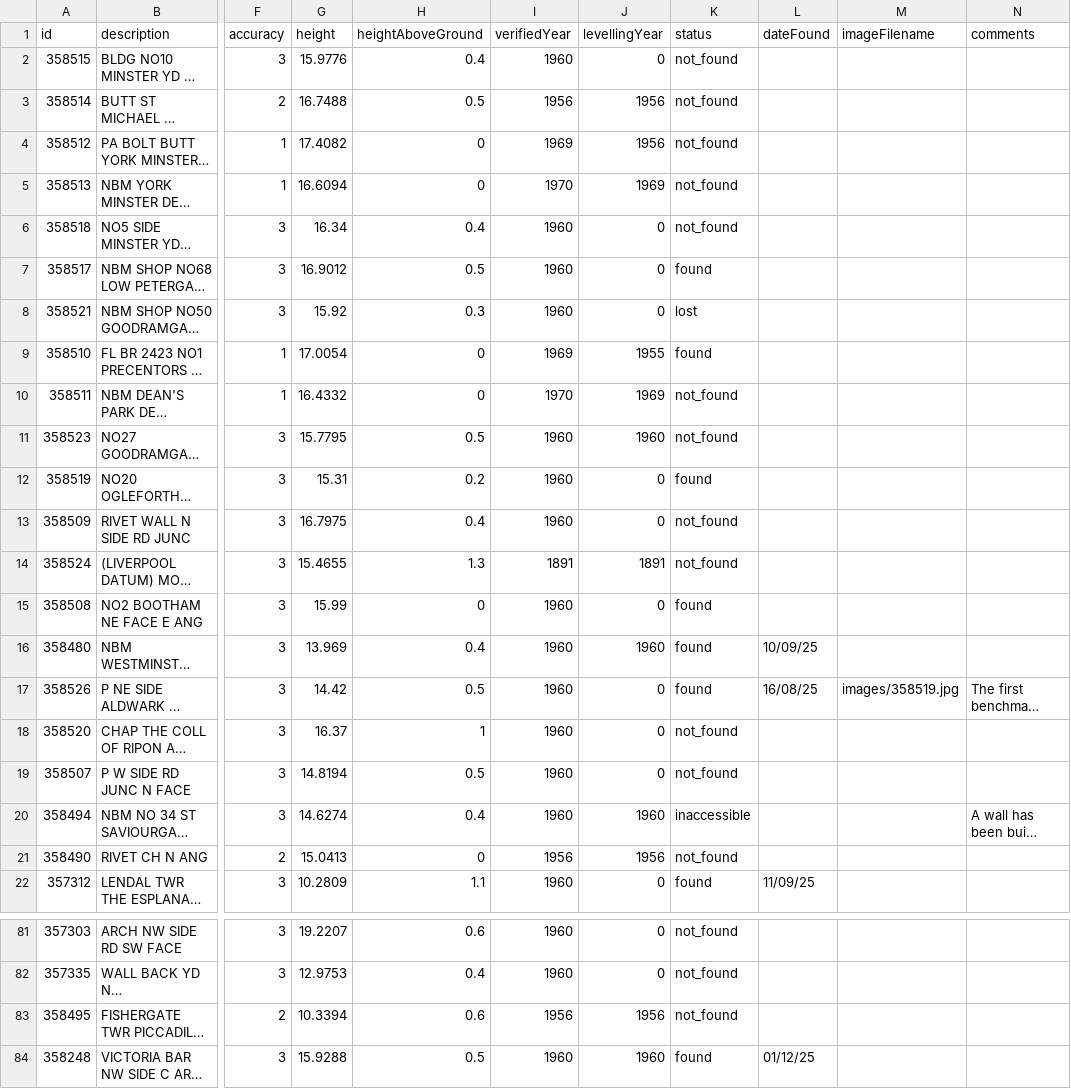
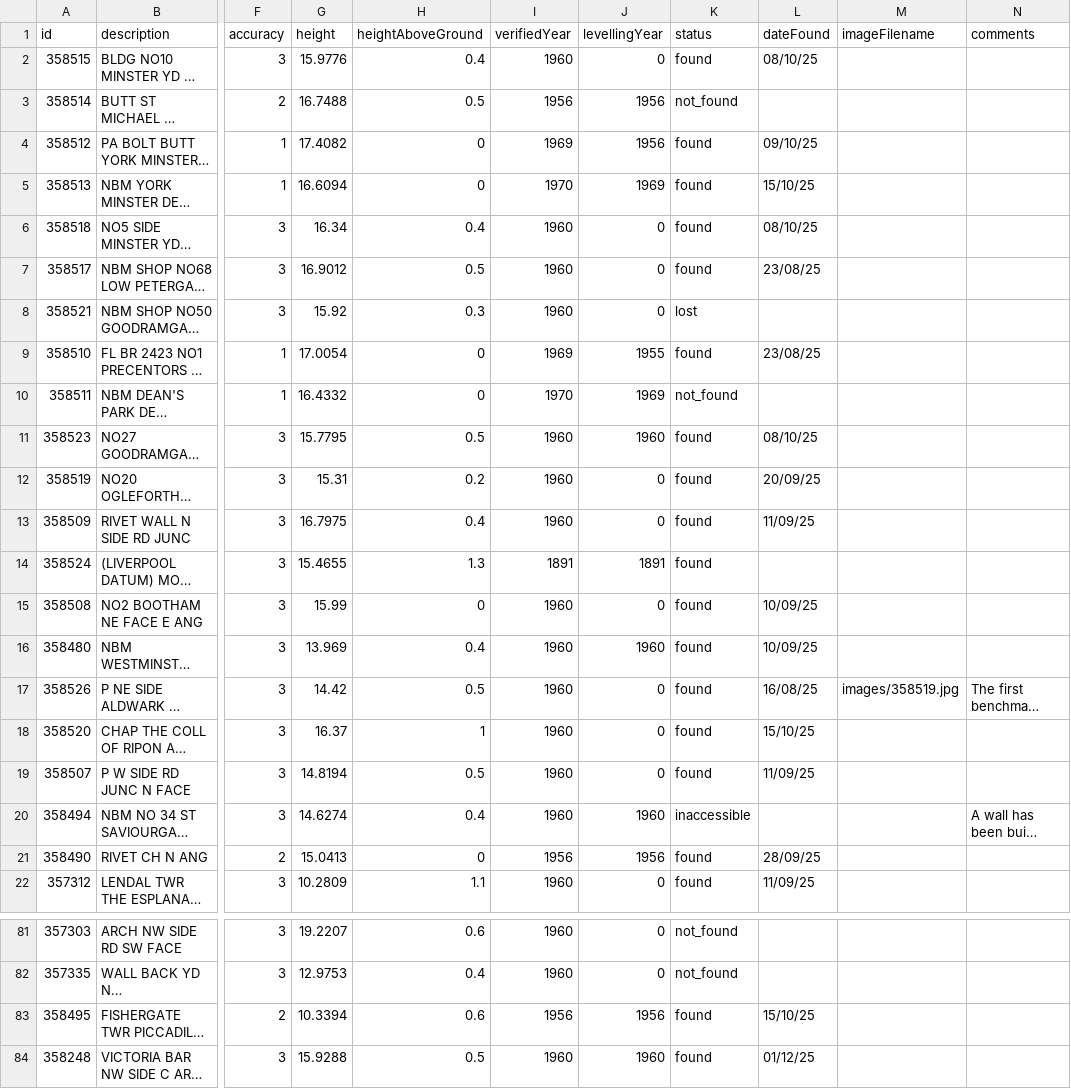
Before and after one commit to jennifer-platt/os-benchmarks-map, a CSV file: public/york_benchmarks_to_plot.csv, drawn as a sheet; only a part is shown, gaps mark what is left out; long unchanged cells end in …; the diff covers the shown part only; the diff names each change by its address in the sheet, - before the commit and + after, or states it on an @@ line.

Commit message:
Updating benchmark plots

```diff
--- a/public/york_benchmarks_to_plot.csv
+++ b/public/york_benchmarks_to_plot.csv
-K2 (status): not_found
+K2 (status): found
-L2 (dateFound): (empty)
+L2 (dateFound): 08/10/25
-K4:K6 (status): not_found
+K4:K6 (status): found
-L4 (dateFound): (empty)
+L4 (dateFound): 09/10/25
-L5 (dateFound): (empty)
+L5 (dateFound): 15/10/25
-L6 (dateFound): (empty)
+L6 (dateFound): 08/10/25
-L7 (dateFound): (empty)
+L7 (dateFound): 23/08/25
-L9 (dateFound): (empty)
+L9 (dateFound): 23/08/25
-K11 (status): not_found
+K11 (status): found
-L11 (dateFound): (empty)
+L11 (dateFound): 08/10/25
-L12 (dateFound): (empty)
+L12 (dateFound): 20/09/25
-K13:K14 (status): not_found
+K13:K14 (status): found
-L13 (dateFound): (empty)
+L13 (dateFound): 11/09/25
-L15 (dateFound): (empty)
+L15 (dateFound): 10/09/25
-K18:K19 (status): not_found
+K18:K19 (status): found
-L18 (dateFound): (empty)
+L18 (dateFound): 15/10/25
-L19 (dateFound): (empty)
+L19 (dateFound): 11/09/25
-K21 (status): not_found
+K21 (status): found
-L21 (dateFound): (empty)
+L21 (dateFound): 28/09/25
-K83 (status): not_found
+K83 (status): found
-L83 (dateFound): (empty)
+L83 (dateFound): 15/10/25
```
Also changed, not shown: 10 added rows and 10 edited cells elsewhere in this file.
